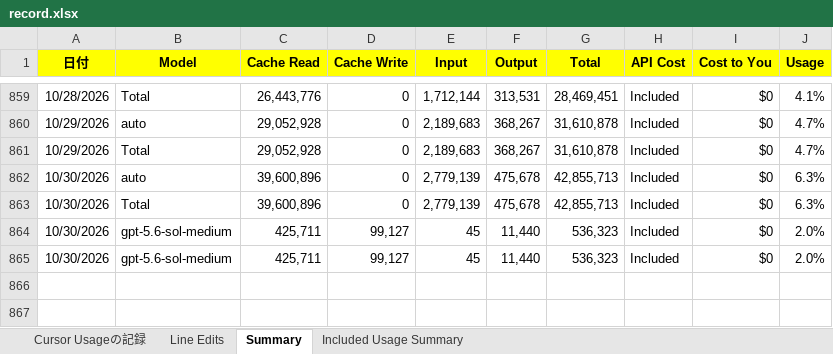
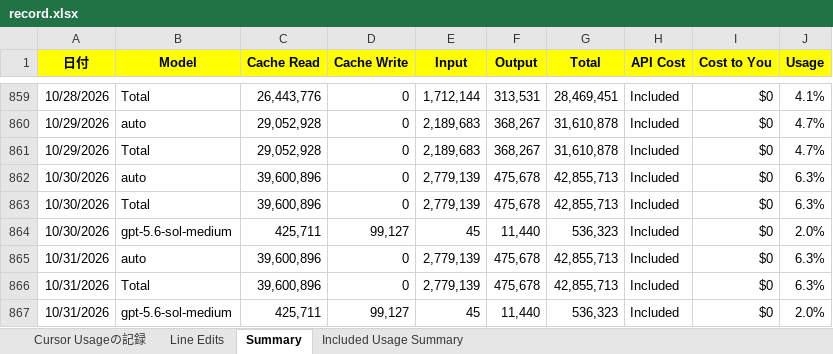
Before and after one commit to KenichiroArai/cursor-usage, an Excel workbook: public/data/record.xlsx, sheet Summary, drawn as a sheet; only a part is shown, gaps mark what is left out; values as stored, in another font and other column widths than the file's, no borders; addresses are those after the commit; the diff names each change by its address in the sheet, - before the commit and + after, or states it on an @@ line.

Commit message:
記録の更新

```diff
--- a/public/data/record.xlsx (sheet Summary)
+++ b/public/data/record.xlsx (sheet Summary)
+row 865: 10/31/2026 | auto | 39,600,896 | 0 | 2,779,139 | 475,678 | 42,855,713 | Included | $0 | 6.3%
+row 866: 10/31/2026 | Total | 39,600,896 | 0 | 2,779,139 | 475,678 | 42,855,713 | Included | $0 | 6.3%
-A867 (日付): 10/30/2026
+A867 (日付): 10/31/2026
```
Also changed, not shown: sheet Line Edits.
